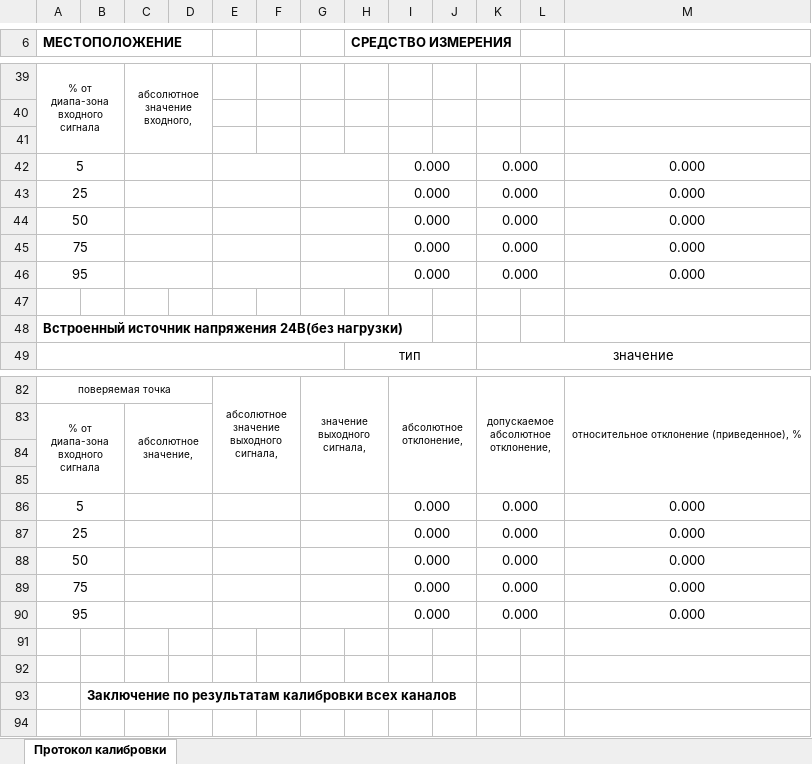
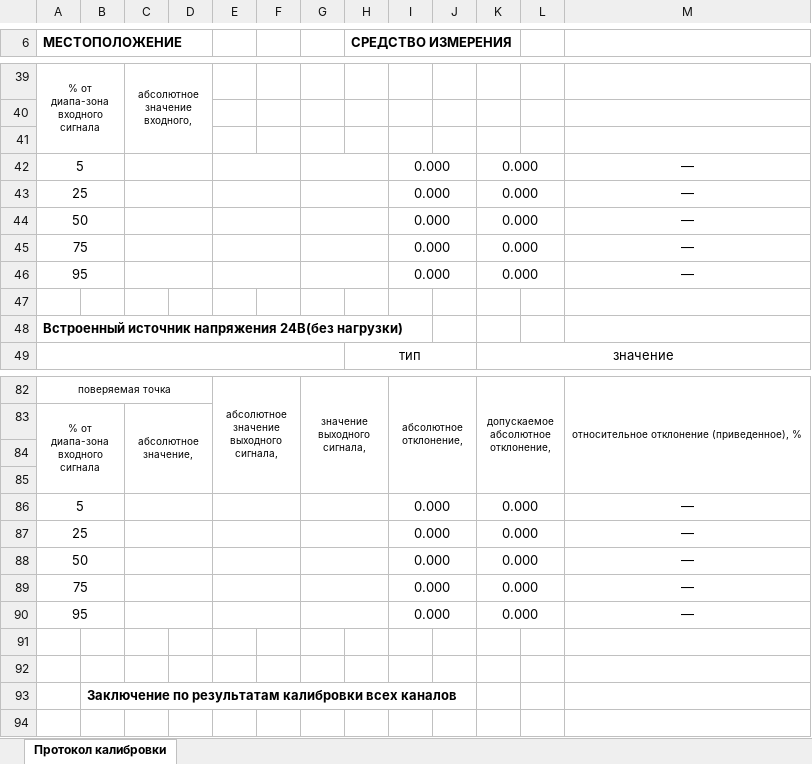
Before and after one commit to asd192/CalibrationIRT59, an Excel workbook: Template_CalibrationIRT59xx.xlsx, sheet Протокол калибровки, drawn as a sheet; only a part is shown, gaps mark what is left out; values as stored, in another font and other column widths than the file's, no borders; the diff names each change by its address in the sheet, - before the commit and + after, or states it on an @@ line.

```diff
--- a/Template_CalibrationIRT59xx.xlsx (sheet Протокол калибровки)
+++ b/Template_CalibrationIRT59xx.xlsx (sheet Протокол калибровки)
-M42:M46: 0.000
+M42:M46: —
-M86:M90: 0.000
+M86:M90: —
```
Also changed, not shown: formulas that keep their value, protocols/1 ЗК-711.xlsx, protocols/3 ЗК-353.xlsx, 8 other files.
